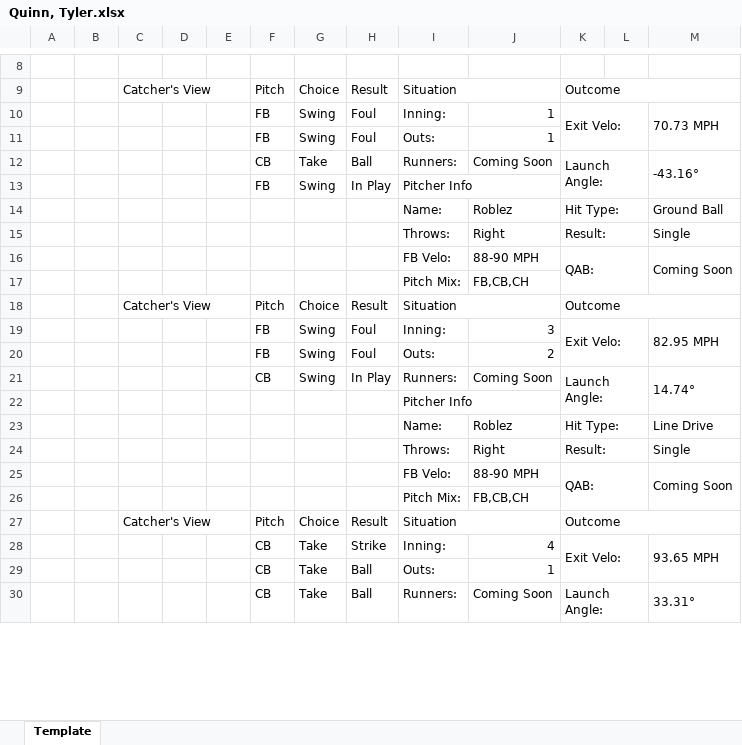
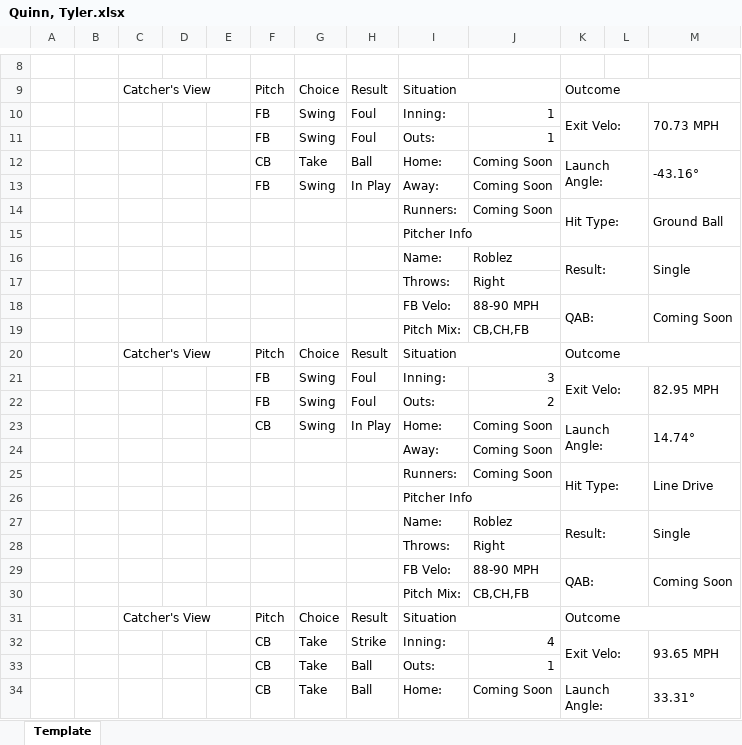
Before and after one commit to rylar8/rylar_baseball, an Excel workbook: postgame_hitter_reports/COR_KNI/2022-07-29/Quinn, Tyler.xlsx, sheet Template, drawn as a sheet; only a part is shown, gaps mark what is left out; values as stored, in another font and other column widths than the file's, no cell formats; charts and pictures not drawn; removed rows and columns are numbered as before the commit, all else as after; the diff covers the shown part only; the diff names each change by its address in the sheet, - before the commit and + after, or states it on an @@ line.

```diff
--- a/postgame_hitter_reports/COR_KNI/2022-07-29/Quinn, Tyler.xlsx (sheet Template)
+++ b/postgame_hitter_reports/COR_KNI/2022-07-29/Quinn, Tyler.xlsx (sheet Template)
-I12: Runners:
+I12: Home:
-I13: Pitcher Info
+I13: Away:
-I13:J13 merged
-J13: (empty)
+J13: Coming Soon
+row 14:  |  |  |  |  |  |  |  | Runners: | Coming Soon | Hit Type: |  | Ground Ball
@@ row 91 moved to row 15: Pitcher Info @@
-K16: Hit Type:
+K16: Result:
-K14:L14 merged
+K16:L17 merged
-M16: Ground Ball
+M16: Single
+M16:M17 merged
-K17: Result:
+K17: (empty)
-K15:L15 merged
-M17: Single
+M17: (empty)
-J19: FB,CB,CH
+J19: CB,CH,FB
-I23: Runners:
+I23: Home:
-K21:L22 merged
+K23:L24 merged
-M21:M22 merged
+M23:M24 merged
+row 24:  |  |  |  |  |  |  |  | Away: | Coming Soon
+row 25:  |  |  |  |  |  |  |  | Runners: | Coming Soon | Hit Type: |  | Line Drive
-K27: Hit Type:
+K27: Result:
-K23:L23 merged
+K27:L28 merged
-M27: Line Drive
+M27: Single
+M27:M28 merged
-K28: Result:
+K28: (empty)
-K24:L24 merged
-M28: Single
+M28: (empty)
-J30: FB,CB,CH
+J30: CB,CH,FB
-I34: Runners:
+I34: Home:
```
Also changed, not shown: 18 added rows, 23 removed rows, 2 moved rows, 41 edited cells and merged cells elsewhere in this sheet, cell formats, charts or pictures, postgame_hitter_reports/COR_KNI/2022-07-29/Knight, Briley.xlsx, postgame_hitter_reports/COR_KNI/2022-07-29/Lavoie, Brady.xlsx, 15 other files.
